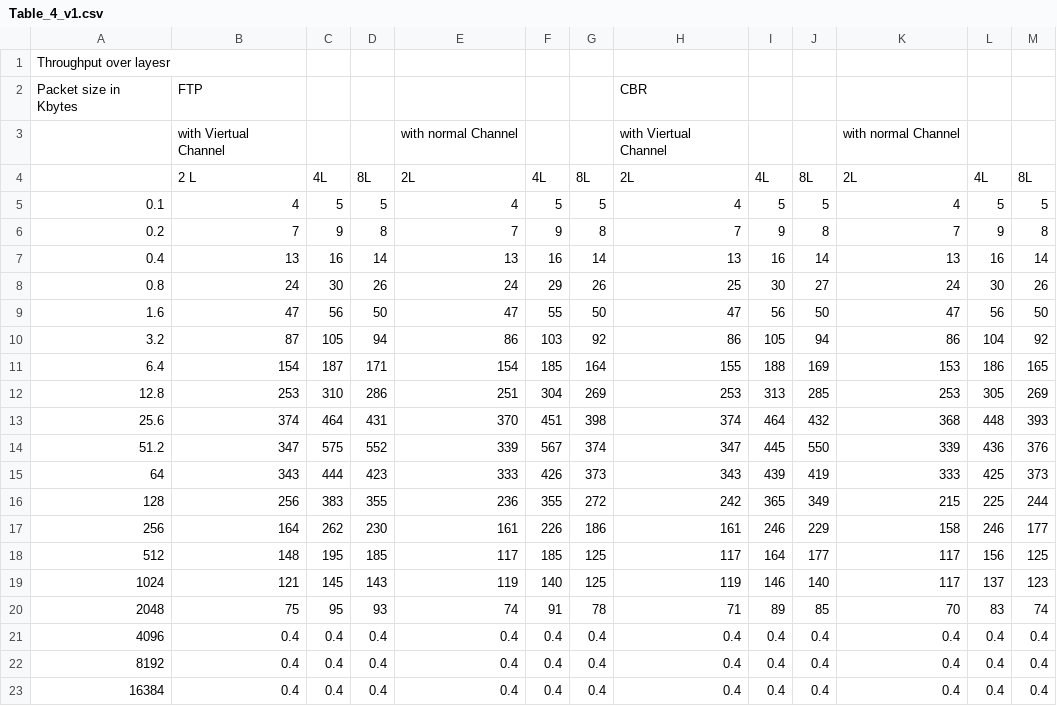
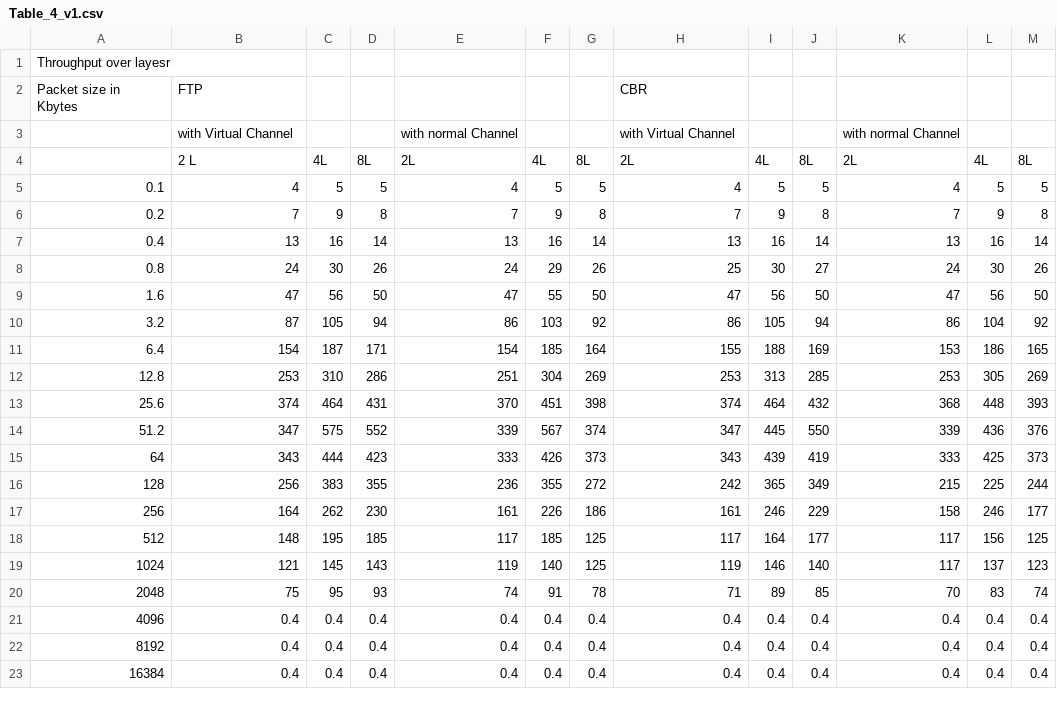
Before and after one commit to panemcharan/Data-of-Multilayer-Mesh-NoC-Performance-Analysis-for-Throughput-and-Delay-over-FTP-and-CBR-applicati, a CSV file: Table_4_v1.csv, drawn as a sheet.

Commit message:
Update Table_4_v1.csv

```diff
--- a/Table_4_v1.csv
+++ b/Table_4_v1.csv
@@ -2,3 +2,3 @@ Throughput over layesr ,,,,,,,,,,,,
 Packet size in Kbytes,FTP,,,,,,CBR,,,,,
-,with Viertual Channel,,,with normal  Channel,,,with Viertual Channel,,,with normal  Channel,,
+,with Virtual Channel,,,with normal  Channel,,,with Virtual Channel,,,with normal  Channel,,
 ,2 L,4L ,8L ,2L,4L,8L,2L,4L,8L,2L,4L,8L
```
